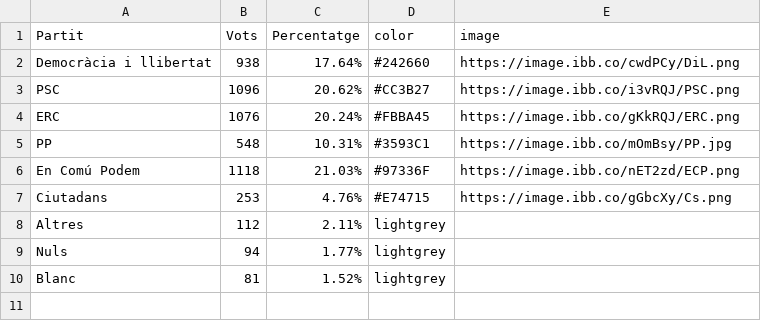
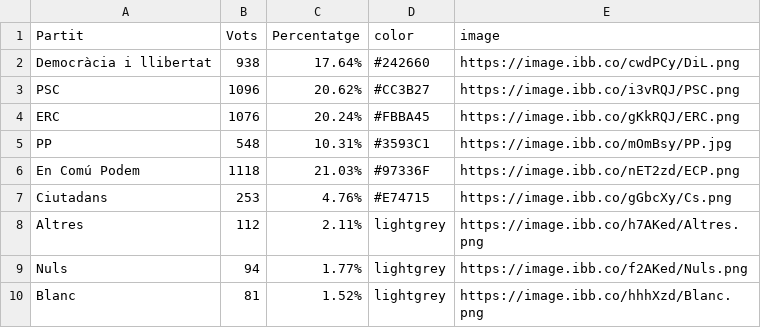
Before and after one commit to pauturvalles/universitatdegirona, a CSV file: csv/Eleccions_G20D15.csv, drawn as a sheet.

Commit message:
Update Eleccions_G20D15.csv

```diff
--- a/csv/Eleccions_G20D15.csv
+++ b/csv/Eleccions_G20D15.csv
@@ -7,4 +7,4 @@ En Comú Podem,1118,21.03%,#97336F,https://image.ibb.co/nET2zd/ECP.png
 Ciutadans,253,4.76%,#E74715,https://image.ibb.co/gGbcXy/Cs.png
-Altres,112,2.11%,lightgrey,
-Nuls,94,1.77%,lightgrey,
-Blanc,81,1.52%,lightgrey,
+Altres,112,2.11%,lightgrey,https://image.ibb.co/h7AKed/Altres.png
+Nuls,94,1.77%,lightgrey,https://image.ibb.co/f2AKed/Nuls.png
+Blanc,81,1.52%,lightgrey,https://image.ibb.co/hhhXzd/Blanc.png
```
